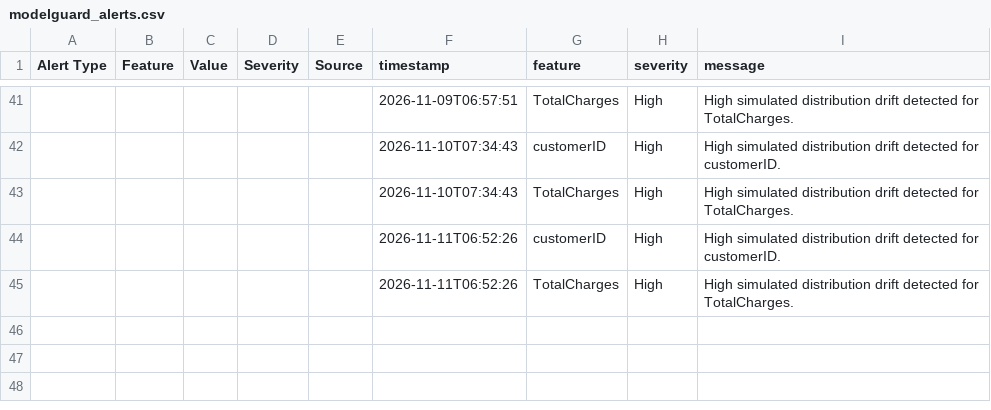
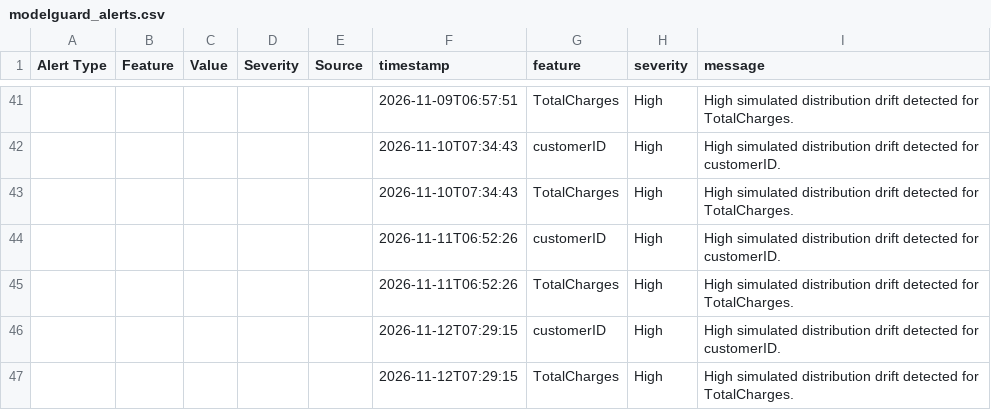
Before and after one commit to vmewara/ModelGuard, a CSV file: modelguard_alerts.csv, drawn as a sheet; only a part is shown, gaps mark what is left out; the diff names each change by its address in the sheet, - before the commit and + after, or states it on an @@ line.

```diff
--- a/modelguard_alerts.csv
+++ b/modelguard_alerts.csv
+row 46:  |  |  |  |  | 2026-11-12T07:29:15 | customerID | High | High simulated distribution drift detected for customerID.
+row 47:  |  |  |  |  | 2026-11-12T07:29:15 | TotalCharges | High | High simulated distribution drift detected for TotalCharges.
```
Also changed, not shown: data/simulated_current.csv, modelguard_data_quality_report.csv, 5 other files.
